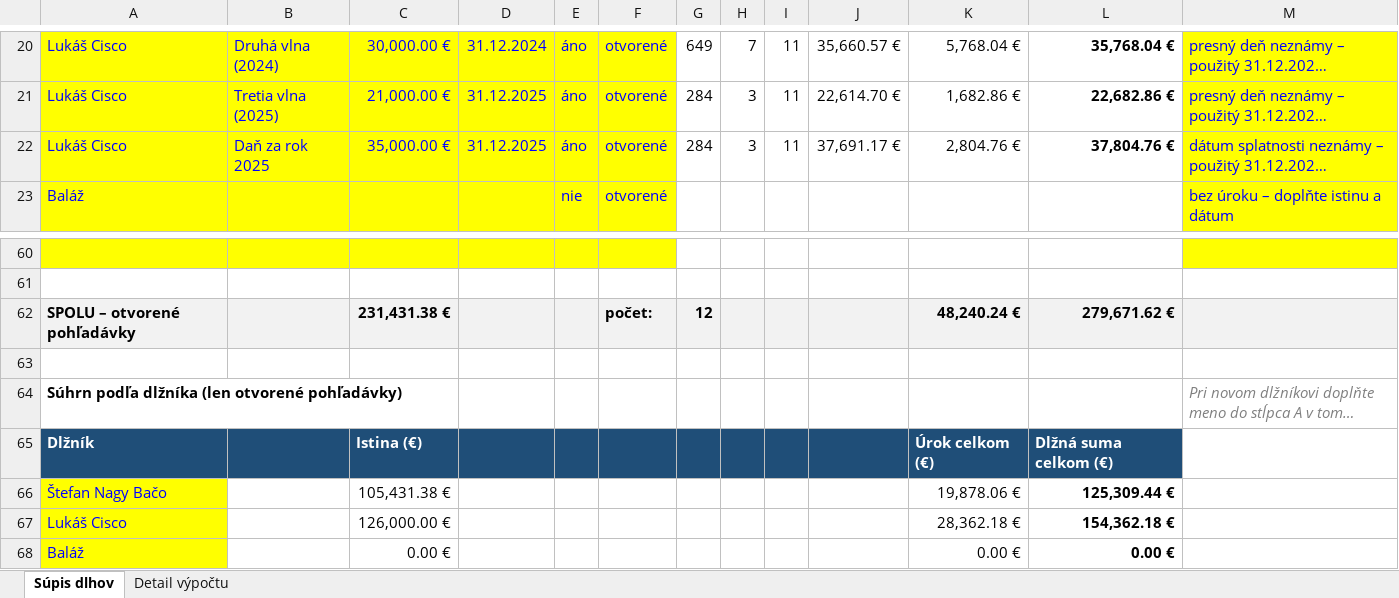
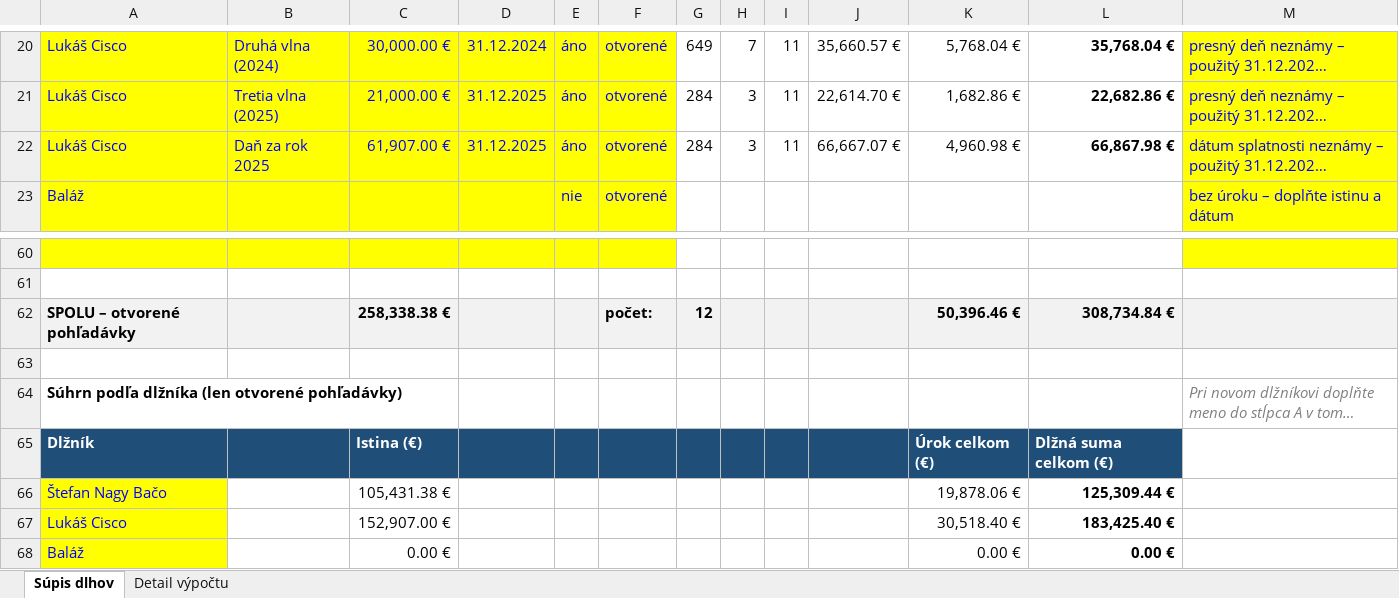
Before and after one commit to Lubo585/Lubo585, an Excel workbook: supis_dlhov.xlsx, sheet Súpis dlhov, drawn as a sheet; only a part is shown, gaps mark what is left out; long unchanged cells end in …; values as stored, in another font and other column widths than the file's, no borders; removed rows and columns are numbered as before the commit, all else as after; the diff names each change by its address in the sheet, - before the commit and + after, or states it on an @@ line.

```diff
--- a/supis_dlhov.xlsx (sheet Súpis dlhov)
+++ b/supis_dlhov.xlsx (sheet Súpis dlhov)
-C22: 35,000.00 €
+C22: 61,907.00 €
-J22: 37,691.17 €
+J22: 66,667.07 €
-K22: 2,804.76 €
+K22: 4,960.98 €
-L22: 37,804.76 €
+L22: 66,867.98 €
-C62: 231,431.38 €
+C62: 258,338.38 €
-K62: 48,240.24 €
+K62: 50,396.46 €
-L62: 279,671.62 €
+L62: 308,734.84 €
-row 67: Lukáš Cisco |  | 126,000.00 € |  |  |  |  |  |  |  | 28,362.18 € | 154,362.18 €
+row 67: Lukáš Cisco |  | 152,907.00 € |  |  |  |  |  |  |  | 30,518.40 € | 183,425.40 €
```
